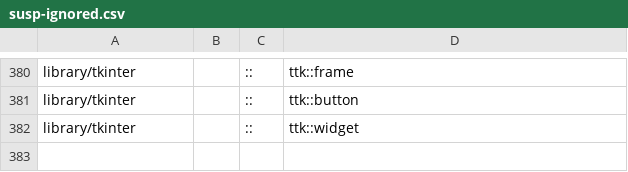
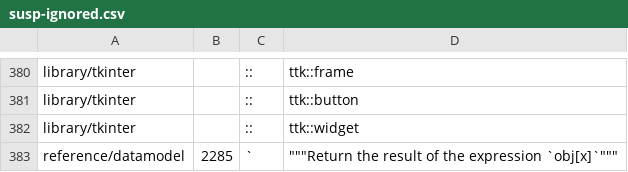
Before and after one commit to kitarefake/cpython, a CSV file: Doc/tools/susp-ignored.csv, drawn as a sheet; only a part is shown, gaps mark what is left out.

Commit message:
bpo-42238: [doc]: Hide false positive in make suspicious. (GH-29636)

```diff
--- a/Doc/tools/susp-ignored.csv
+++ b/Doc/tools/susp-ignored.csv
@@ -382 +382,2 @@ library/tkinter,,::,ttk::button
 library/tkinter,,::,ttk::widget
+reference/datamodel,2285,`,"""""""Return the result of the expression `obj[x]`"""""""
```
